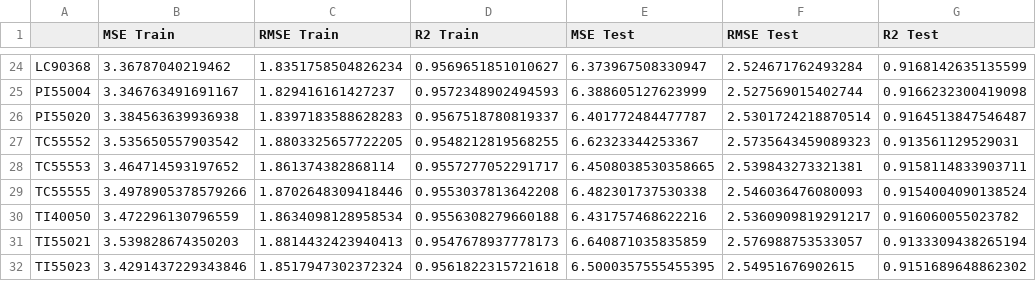
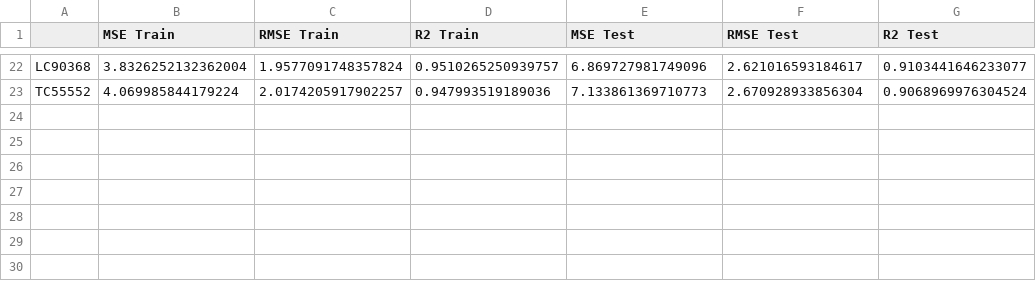
Before and after one commit to saust1/Project-OptiC4, a CSV file: III Models/3 Model C4/4 Model Selection/feature_test.csv, drawn as a sheet; only a part is shown, gaps mark what is left out; removed rows and columns are numbered as before the commit, all else as after; the diff covers the shown part only; the diff names each change by its address in the sheet, - before the commit and + after, or states it on an @@ line.

Commit message:
Applied a feature selection threshold where FFC55555 has the minimum importance score. This reduced feature to 21

```diff
--- a/III Models/3 Model C4/4 Model Selection/feature_test.csv
+++ b/III Models/3 Model C4/4 Model Selection/feature_test.csv
-B22 (MSE Train): 3.36787040219462
+B22 (MSE Train): 3.8326252132362004
-C22 (RMSE Train): 1.8351758504826234
+C22 (RMSE Train): 1.9577091748357824
-D22 (R2 Train): 0.9569651851010627
+D22 (R2 Train): 0.9510265250939757
-E22 (MSE Test): 6.373967508330947
+E22 (MSE Test): 6.869727981749096
-F22 (RMSE Test): 2.524671762493284
+F22 (RMSE Test): 2.621016593184617
-G22 (R2 Test): 0.9168142635135599
+G22 (R2 Test): 0.9103441646233077
-row 25: PI55004 | 3.346763491691167 | 1.829416161427237 | 0.9572348902494593 | 6.388605127623999 | 2.527569015402744 | 0.9166232300419098
-row 26: PI55020 | 3.384563639936938 | 1.8397183588628283 | 0.9567518780819337 | 6.401772484477787 | 2.5301724218870514 | 0.9164513847546487
-B23 (MSE Train): 3.535650557903542
+B23 (MSE Train): 4.069985844179224
-C23 (RMSE Train): 1.8803325657722205
+C23 (RMSE Train): 2.0174205917902257
-D23 (R2 Train): 0.9548212819568255
+D23 (R2 Train): 0.947993519189036
-E23 (MSE Test): 6.62323344253367
+E23 (MSE Test): 7.133861369710773
-F23 (RMSE Test): 2.5735643459089323
+F23 (RMSE Test): 2.670928933856304
-G23 (R2 Test): 0.913561129529031
+G23 (R2 Test): 0.9068969976304524
-row 28: TC55553 | 3.464714593197652 | 1.861374382868114 | 0.9557277052291717 | 6.4508038530358665 | 2.539843273321381 | 0.9158114833903711
-row 29: TC55555 | 3.4978905378579266 | 1.8702648309418446 | 0.9553037813642208 | 6.482301737530338 | 2.546036476080093 | 0.9154004090138524
-row 30: TI40050 | 3.472296130796559 | 1.8634098128958534 | 0.9556308279660188 | 6.431757468622216 | 2.5360909819291217 | 0.916060055023782
-row 31: TI55021 | 3.539828674350203 | 1.8814432423940413 | 0.9547678937778173 | 6.640871035835859 | 2.576988753533057 | 0.9133309438265194
-row 32: TI55023 | 3.4291437229343846 | 1.8517947302372324 | 0.9561822315721618 | 6.5000357555455395 | 2.54951676902615 | 0.9151689648862302
```
Also changed, not shown: 2 removed rows and 120 edited cells elsewhere in this file, 2 other files.
